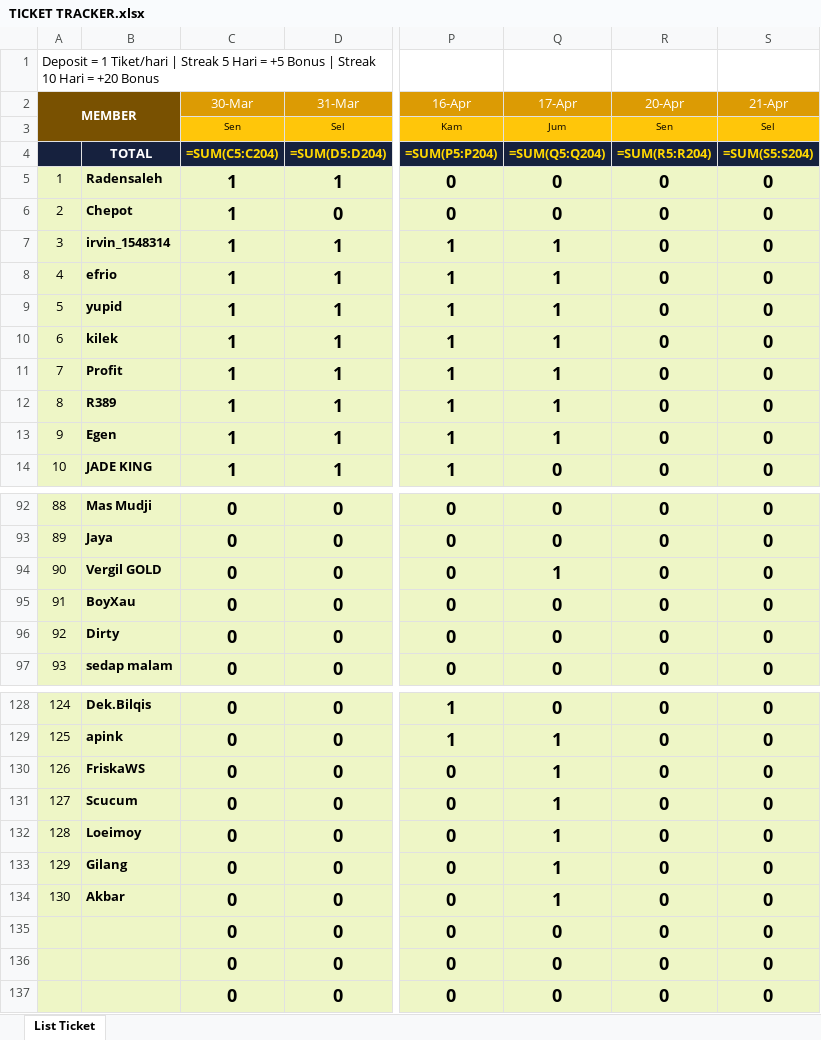
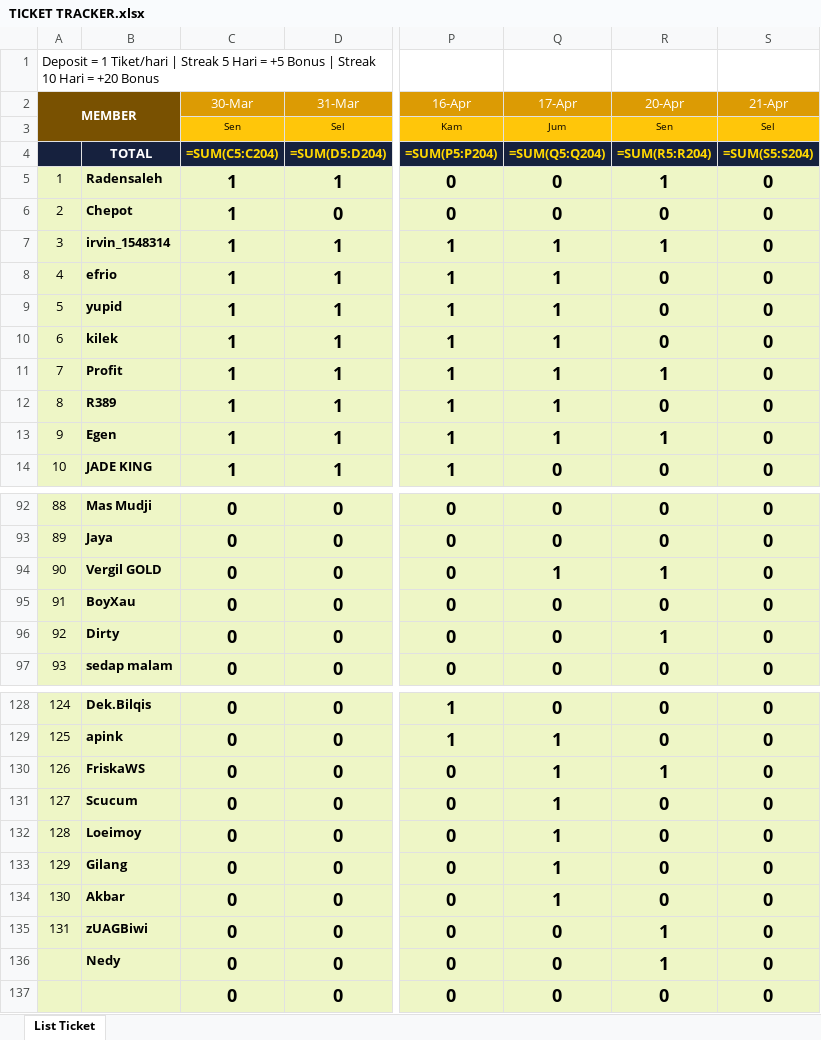
Before and after one commit to analystkael/tickettracker, an Excel workbook: TICKET TRACKER.xlsx, sheet List Ticket, drawn as a sheet; only a part is shown, gaps mark what is left out; values as stored, in another font and other column widths than the file's, no borders; formulas without a stored value are shown as written; the diff covers the shown part only; the diff names each change by its address in the sheet, - before the commit and + after, or states it on an @@ line.

```diff
--- a/TICKET TRACKER.xlsx (sheet List Ticket)
+++ b/TICKET TRACKER.xlsx (sheet List Ticket)
-R5 (20-Apr): 0
+R5 (20-Apr): 1
-R7 (20-Apr): 0
+R7 (20-Apr): 1
-R11 (20-Apr): 0
+R11 (20-Apr): 1
-R13 (20-Apr): 0
+R13 (20-Apr): 1
-R94 (20-Apr): 0
+R94 (20-Apr): 1
-R96 (20-Apr): 0
+R96 (20-Apr): 1
-R130 (20-Apr): 0
+R130 (20-Apr): 1
-A135 (MEMBER): (empty)
+A135 (MEMBER): 131
-B135: (empty)
+B135: zUAGBiwi
-R135:R136 (20-Apr): 0
+R135:R136 (20-Apr): 1
-B136: (empty)
+B136: Nedy
```
Also changed, not shown: 10 edited cells elsewhere in this sheet, TICKET_TRACKER.xlsx.
